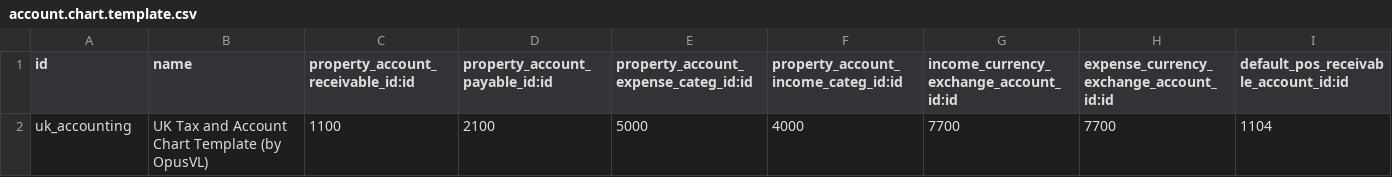
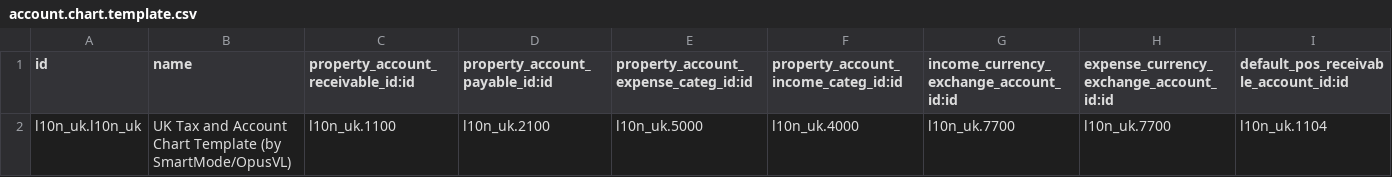
Before and after one commit to OpusVL/Odoo-Uk-Accounting, a CSV file: uk_accounting/data/account.chart.template.csv, drawn as a sheet; only a part is shown; removed rows and columns are numbered as before the commit, all else as after; rows hold the shown columns only; the diff names each change by its address in the sheet, - before the commit and + after, or states it on an @@ line.

```diff
--- a/uk_accounting/data/account.chart.template.csv
+++ b/uk_accounting/data/account.chart.template.csv
-row 2: uk_accounting | UK Tax and Account Chart Template (by OpusVL) | 1100 | 2100 | 5000 | 4000 | 7700 | 7700 | 1104
+row 2: l10n_uk.l10n_uk | UK Tax and Account Chart Template (by SmartMode/OpusVL) | l10n_uk.1100 | l10n_uk.2100 | l10n_uk.5000 | l10n_uk.4000 | l10n_uk.7700 | l10n_uk.7700 | l10n_uk.1104
```
Also changed, not shown: uk_accounting/data/account.account.template.csv, 7 other files.
